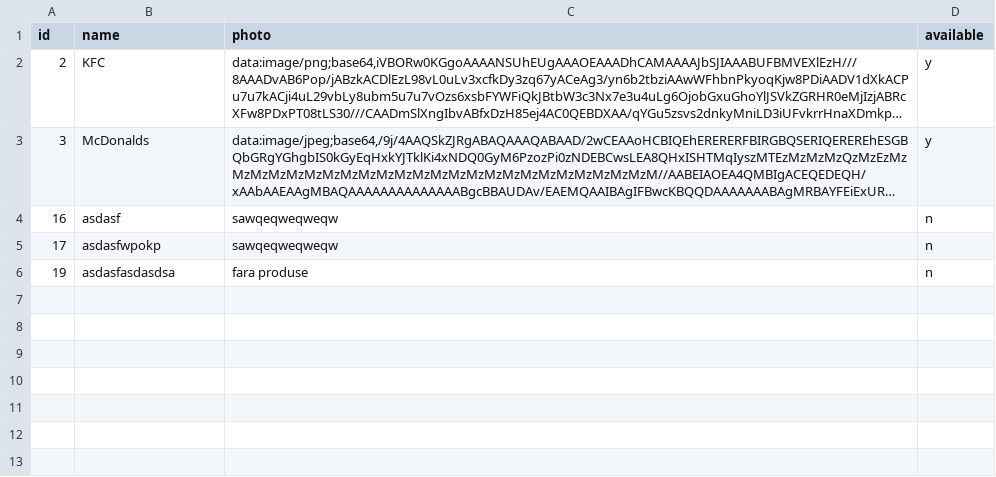
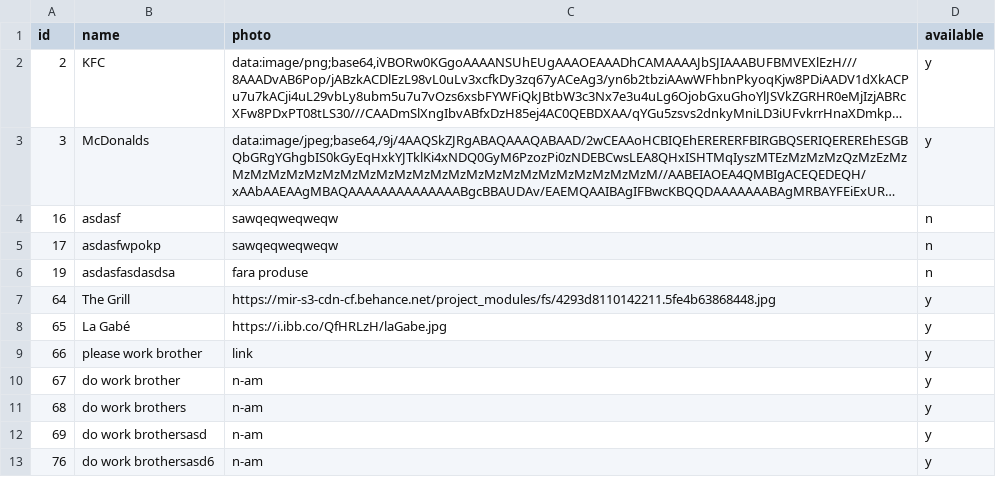
Before and after one commit to CapsaDragosGabriel/Antorii, a CSV file: csv_files/restaurants.csv, drawn as a sheet; long unchanged cells end in …; the diff names each change by its address in the sheet, - before the commit and + after, or states it on an @@ line.

Commit message:
email on insert restaurant

```diff
--- a/csv_files/restaurants.csv
+++ b/csv_files/restaurants.csv
+row 7: 64 | The Grill | https://mir-s3-cdn-cf.behance.net/project_modules/fs/4293d8110142211.5fe4b63868448.jpg | y
+row 8: 65 | La Gabé | https://i.ibb.co/QfHRLzH/laGabe.jpg | y
+row 9: 66 | please work brother | link | y
+row 10: 67 | do work brother | n-am | y
+row 11: 68 | do work brothers | n-am | y
+row 12: 69 | do work brothersasd | n-am | y
+row 13: 76 | do work brothersasd6 | n-am | y
```
Also changed, not shown: csv_files/ride_shares.csv, csv_files/userData.csv, 25 other files.
